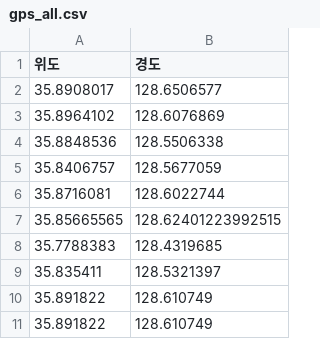
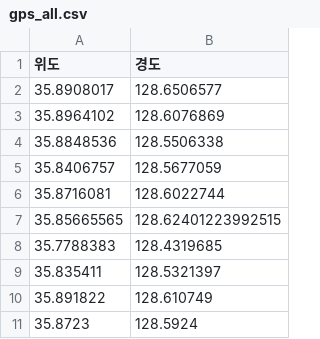
Before and after one commit to qud0511/KDT_CompanyT3Q_Project, a CSV file: our_streamlit/streamlit_v3/gps_all.csv, drawn as a sheet.

```diff
--- a/our_streamlit/streamlit_v3/gps_all.csv
+++ b/our_streamlit/streamlit_v3/gps_all.csv
@@ -10,2 +10,2 @@
 35.891822,128.610749
-35.891822,128.610749
+35.8723,128.5924
```
Also changed, not shown: 1 other file.
